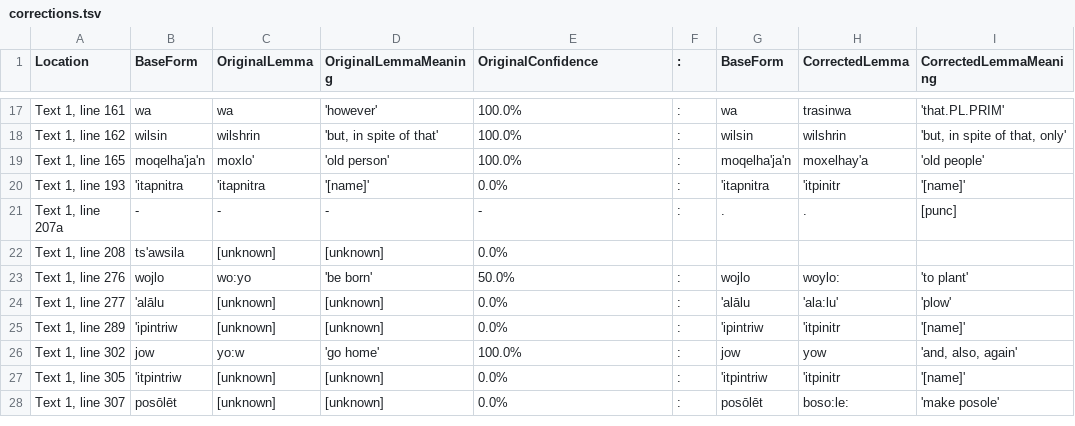
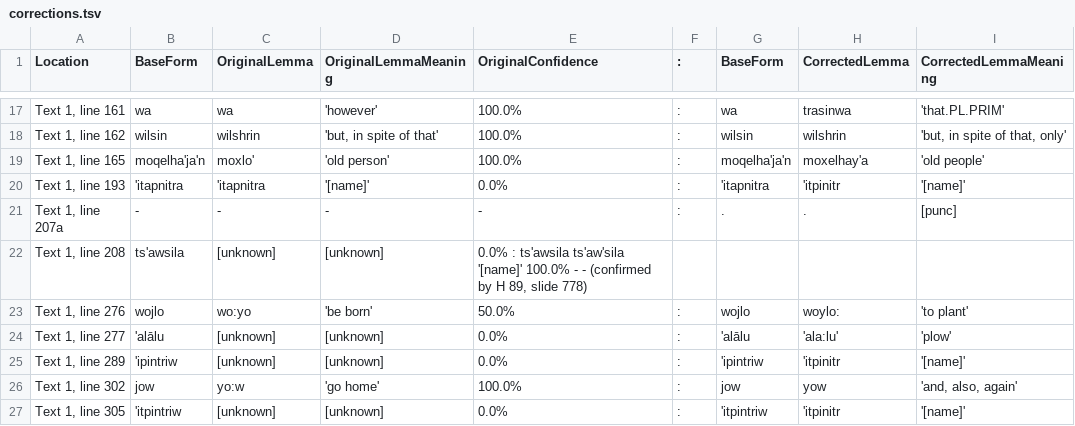
Before and after one commit to nathanmwhite/yowlumne_wield, a TSV file: processed_data/corrections.tsv, drawn as a sheet; only a part is shown, gaps mark what is left out; the shorter side is filled out with more unchanged rows; the diff names each change by its address in the sheet, - before the commit and + after, or states it on an @@ line.

Commit message:
Update corrections.tsv

```diff
--- a/processed_data/corrections.tsv
+++ b/processed_data/corrections.tsv
-E22 (OriginalConfidence): 0.0%
+E22 (OriginalConfidence): 0.0% : ts'awsila ts'aw'sila '[name]' 100.0% - - (confirmed by H 89, slide 778)
```
